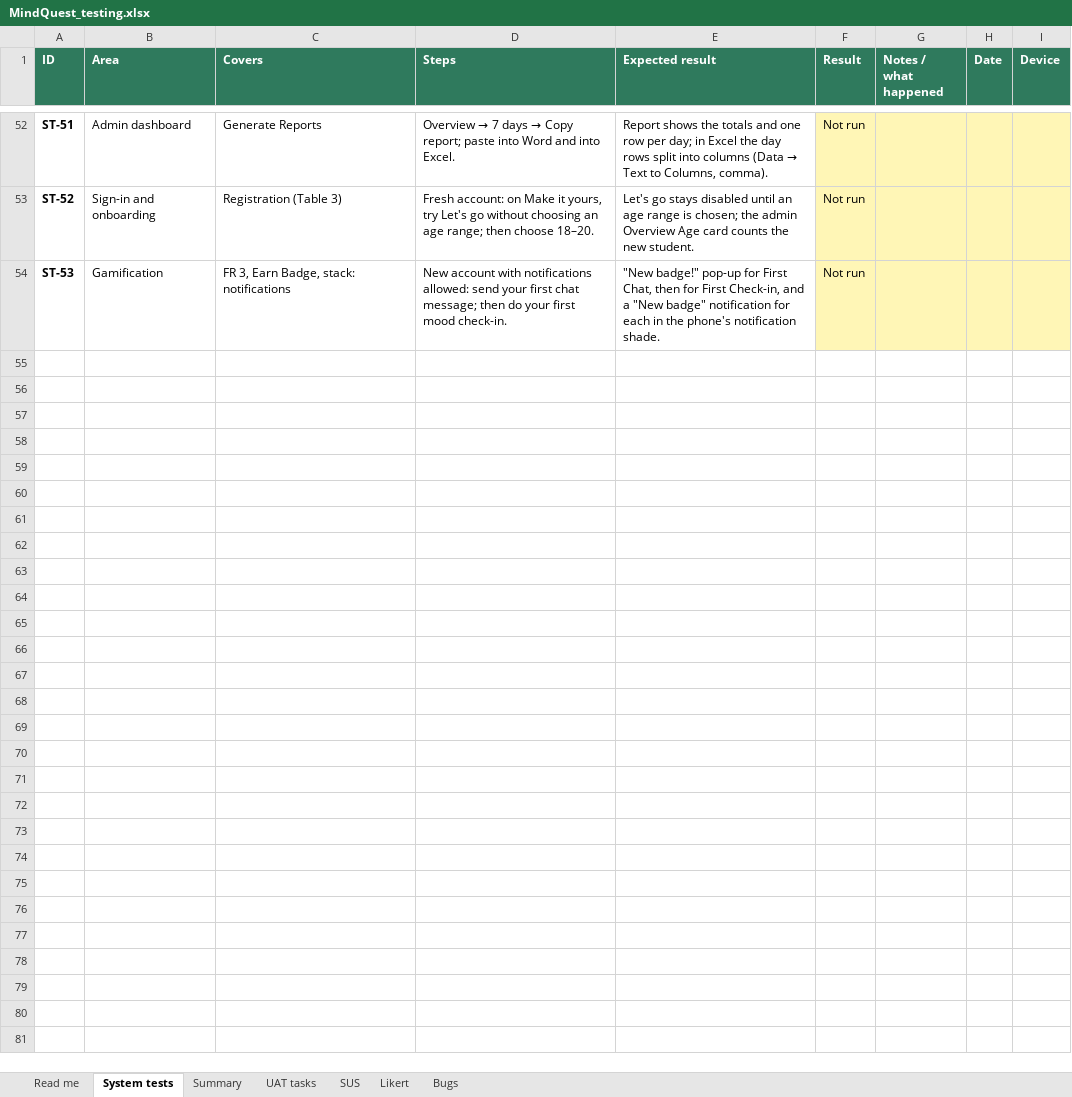
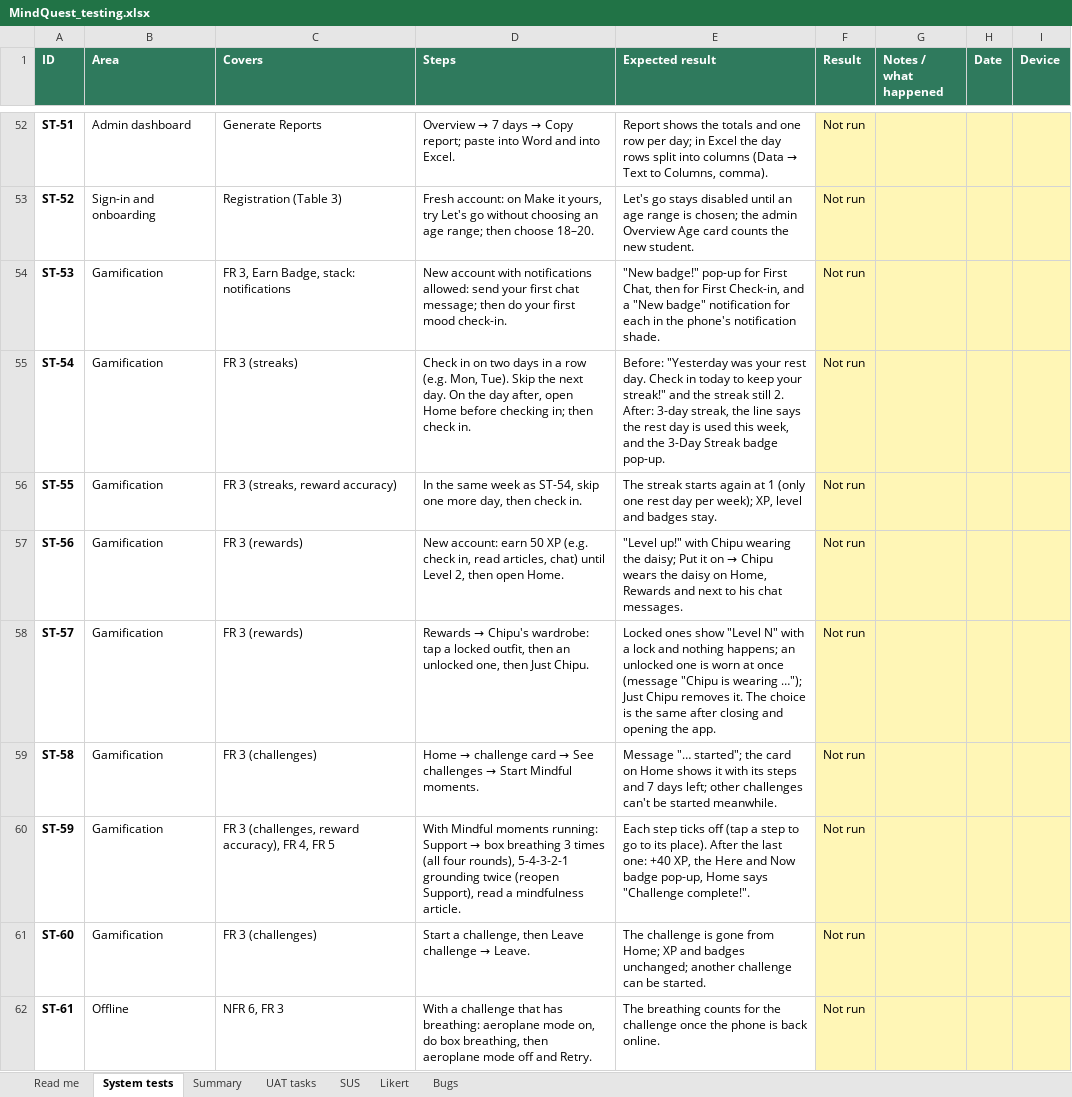
Before and after one commit to Joykan/mindquest-app, an Excel workbook: docs/testing/MindQuest_testing.xlsx, sheet System tests, drawn as a sheet; only a part is shown, gaps mark what is left out; values as stored, in another font and other column widths than the file's, no borders; charts and pictures and conditional formats not drawn; the diff names each change by its address in the sheet, - before the commit and + after, or states it on an @@ line.

Commit message:
Testing workbook: cases for rest days, outfits and challenges

```diff
--- a/docs/testing/MindQuest_testing.xlsx (sheet System tests)
+++ b/docs/testing/MindQuest_testing.xlsx (sheet System tests)
+row 55: ST-54 | Gamification | FR 3 (streaks) | Check in on two days in a row (e.g. Mon, Tue). Skip the next day. On the day after, open Home before checking in; then check in. | Before: "Yesterday was your rest day. Check in today to keep your streak!" and the streak still 2. After: 3-day streak, the line says the rest day is used this week, and the 3-Day Streak badge pop-up. | Not run
+row 56: ST-55 | Gamification | FR 3 (streaks, reward accuracy) | In the same week as ST-54, skip one more day, then check in. | The streak starts again at 1 (only one rest day per week); XP, level and badges stay. | Not run
+row 57: ST-56 | Gamification | FR 3 (rewards) | New account: earn 50 XP (e.g. check in, read articles, chat) until Level 2, then open Home. | "Level up!" with Chipu wearing the daisy; Put it on → Chipu wears the daisy on Home, Rewards and next to his chat messages. | Not run
+row 58: ST-57 | Gamification | FR 3 (rewards) | Rewards → Chipu's wardrobe: tap a locked outfit, then an unlocked one, then Just Chipu. | Locked ones show "Level N" with a lock and nothing happens; an unlocked one is worn at once (message "Chipu is wearing …"); Just Chipu removes it. The choice is the same after closing and opening the app. | Not run
+row 59: ST-58 | Gamification | FR 3 (challenges) | Home → challenge card → See challenges → Start Mindful moments. | Message "… started"; the card on Home shows it with its steps and 7 days left; other challenges can't be started meanwhile. | Not run
+row 60: ST-59 | Gamification | FR 3 (challenges, reward accuracy), FR 4, FR 5 | With Mindful moments running: Support → box breathing 3 times (all four rounds), 5-4-3-2-1 grounding twice (reopen Support), read a mindfulness article. | Each step ticks off (tap a step to go to its place). After the last one: +40 XP, the Here and Now badge pop-up, Home says "Challenge complete!". | Not run
+row 61: ST-60 | Gamification | FR 3 (challenges) | Start a challenge, then Leave challenge → Leave. | The challenge is gone from Home; XP and badges unchanged; another challenge can be started. | Not run
+row 62: ST-61 | Offline | NFR 6, FR 3 | With a challenge that has breathing: aeroplane mode on, do box breathing, then aeroplane mode off and Retry. | The breathing counts for the challenge once the phone is back online. | Not run
```
Also changed, not shown: sheet UAT tasks, sheet Likert, sheet Summary, formulas that keep their value, 1 other file.
